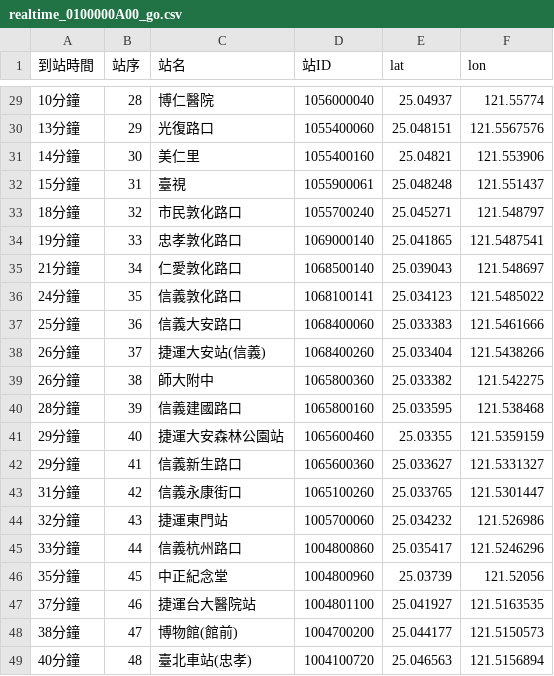
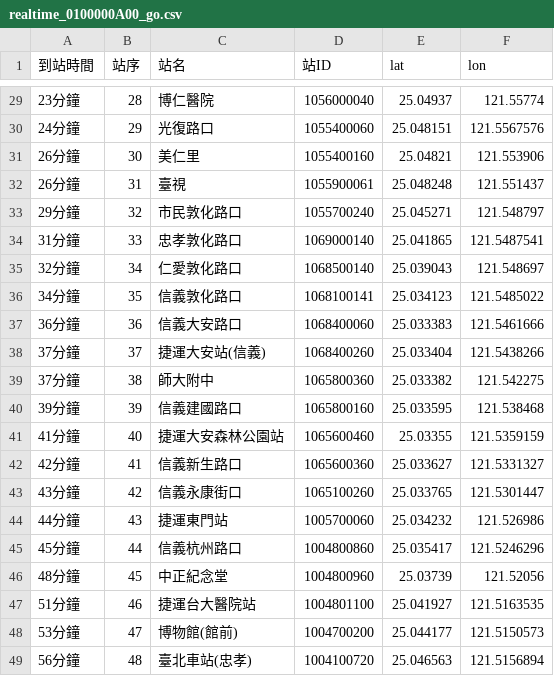
Before and after one commit to Chingyueh/cycu_oop11022328, a CSV file: 20250605/realtime_0100000A00_go.csv, drawn as a sheet; only a part is shown, gaps mark what is left out; the diff covers the shown part only.

```diff
--- a/20250605/realtime_0100000A00_go.csv
+++ b/20250605/realtime_0100000A00_go.csv
@@ -29,21 +29,21 @@
-10分鐘,28,博仁醫院,1056000040,25.04937,121.55774
-13分鐘,29,光復路口,1055400060,25.048151,121.5567576
-14分鐘,30,美仁里,1055400160,25.04821,121.553906
-15分鐘,31,臺視,1055900061,25.048248,121.551437
-18分鐘,32,市民敦化路口,1055700240,25.045271,121.548797
-19分鐘,33,忠孝敦化路口,1069000140,25.041865,121.5487541
-21分鐘,34,仁愛敦化路口,1068500140,25.039043,121.548697
-24分鐘,35,信義敦化路口,1068100141,25.034123,121.5485022
-25分鐘,36,信義大安路口,1068400060,25.033383,121.5461666
-26分鐘,37,捷運大安站(信義),1068400260,25.033404,121.5438266
-26分鐘,38,師大附中,1065800360,25.033382,121.542275
-28分鐘,39,信義建國路口,1065800160,25.033595,121.538468
-29分鐘,40,捷運大安森林公園站,1065600460,25.03355,121.5359159
-29分鐘,41,信義新生路口,1065600360,25.033627,121.5331327
-31分鐘,42,信義永康街口,1065100260,25.033765,121.5301447
-32分鐘,43,捷運東門站,1005700060,25.034232,121.526986
-33分鐘,44,信義杭州路口,1004800860,25.035417,121.5246296
-35分鐘,45,中正紀念堂,1004800960,25.03739,121.52056
-37分鐘,46,捷運台大醫院站,1004801100,25.041927,121.5163535
-38分鐘,47,博物館(館前),1004700200,25.044177,121.5150573
-40分鐘,48,臺北車站(忠孝),1004100720,25.046563,121.5156894
+23分鐘,28,博仁醫院,1056000040,25.04937,121.55774
+24分鐘,29,光復路口,1055400060,25.048151,121.5567576
+26分鐘,30,美仁里,1055400160,25.04821,121.553906
+26分鐘,31,臺視,1055900061,25.048248,121.551437
+29分鐘,32,市民敦化路口,1055700240,25.045271,121.548797
+31分鐘,33,忠孝敦化路口,1069000140,25.041865,121.5487541
+32分鐘,34,仁愛敦化路口,1068500140,25.039043,121.548697
+34分鐘,35,信義敦化路口,1068100141,25.034123,121.5485022
+36分鐘,36,信義大安路口,1068400060,25.033383,121.5461666
+37分鐘,37,捷運大安站(信義),1068400260,25.033404,121.5438266
+37分鐘,38,師大附中,1065800360,25.033382,121.542275
+39分鐘,39,信義建國路口,1065800160,25.033595,121.538468
+41分鐘,40,捷運大安森林公園站,1065600460,25.03355,121.5359159
+42分鐘,41,信義新生路口,1065600360,25.033627,121.5331327
+43分鐘,42,信義永康街口,1065100260,25.033765,121.5301447
+44分鐘,43,捷運東門站,1005700060,25.034232,121.526986
+45分鐘,44,信義杭州路口,1004800860,25.035417,121.5246296
+48分鐘,45,中正紀念堂,1004800960,25.03739,121.52056
+51分鐘,46,捷運台大醫院站,1004801100,25.041927,121.5163535
+53分鐘,47,博物館(館前),1004700200,25.044177,121.5150573
+56分鐘,48,臺北車站(忠孝),1004100720,25.046563,121.5156894
```
Also changed, not shown: 27 edited cells elsewhere in this file, 20250605/realtime_0100000B00_go.csv, 7 other files.
